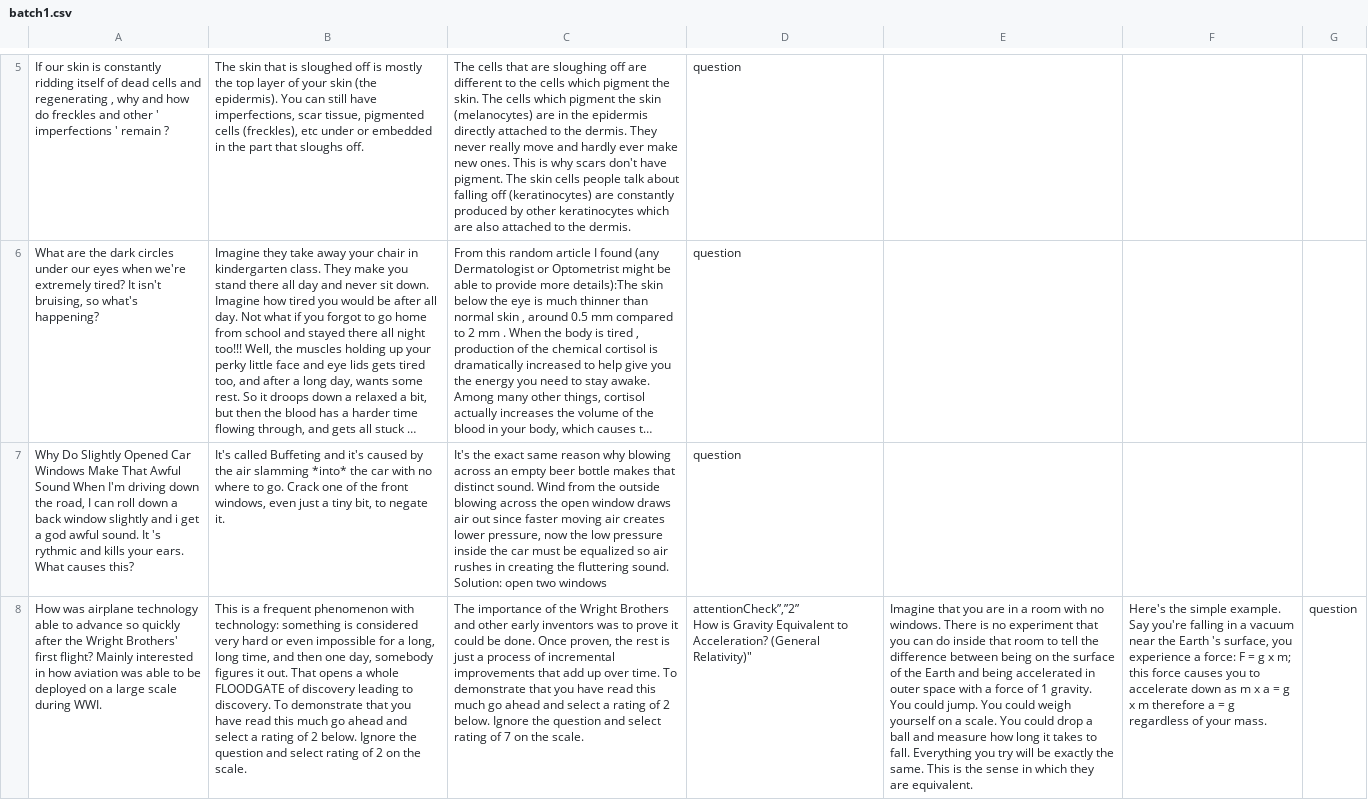
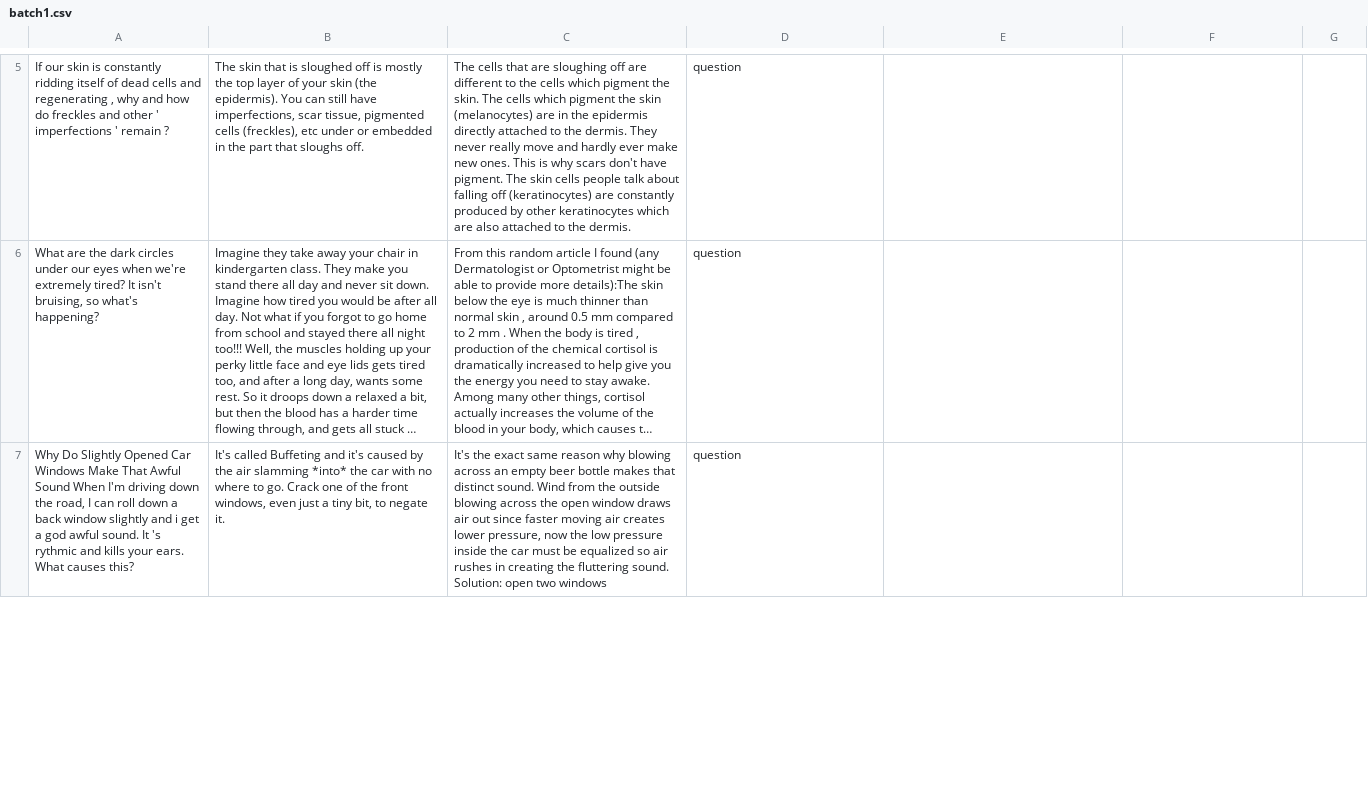
Before and after one commit to tuhina2313/cognitive-load-likert, a CSV file: data/batch1.csv, drawn as a sheet; only a part is shown, gaps mark what is left out; long unchanged cells end in …; removed rows and columns are numbered as before the commit, all else as after; ↵ is a line break in a cell; the diff covers the shown part only; the diff names each change by its address in the sheet, - before the commit and + after, or states it on an @@ line.

Commit message:
data file changed

```diff
--- a/data/batch1.csv
+++ b/data/batch1.csv
-row 8: How was airplane technology able to advance so quickly after the Wright Brothers' first flight? Mainly interested in how aviation was able to be deployed on a large scale during WWI. | This is a frequent phenomenon with technology: something is considered very hard or even impossible for a long, long time, and then one day, somebody figures it out. That opens a whole FLOODGATE of discovery leading to discovery. To demonstrate that you have read this much go ahead and select a rating of 2 below. Ignore the question and select rating of 2 on the scale. | The importance of the Wright Brothers and other early inventors was to prove it could be done. Once proven, the rest is just a process of incremental improvements that add up over time. To demonstrate that you have read this much go ahead and select a rating of 2 below. Ignore the question and select rating of 7 on the scale. | attentionCheck”,”2” ↵ How is Gravity Equivalent to Acceleration? (General Relativity)" | Imagine that you are in a room with no windows. There is no experiment that you can do inside that room to tell the difference between being on the surface of the Earth and being accelerated in outer space with a force of 1 gravity. You could jump. You could weigh yourself on a scale. You could drop a ball and measure how long it takes to fall. Everything you try will be exactly the same. This is the sense in which they are equivalent. | Here's the simple example. Say you're falling in a vacuum near the Earth 's surface, you experience a force: F = g x m; this force causes you to accelerate down as m x a = g x m therefore a = g regardless of your mass. | question
```
Also changed, not shown: 1 added row elsewhere in this file, 1 other file.
